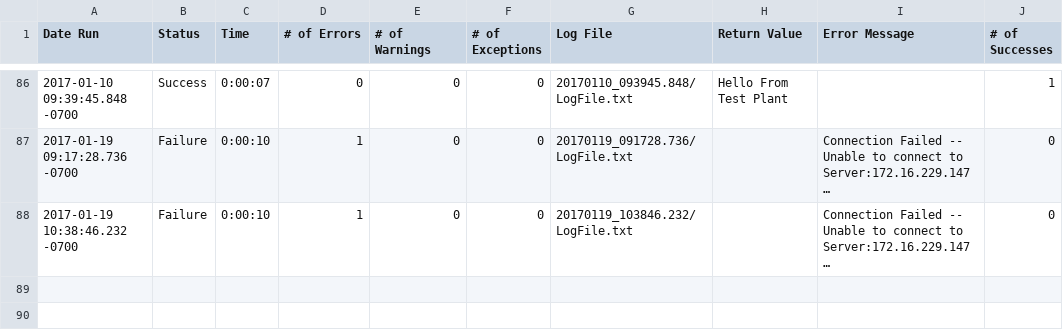
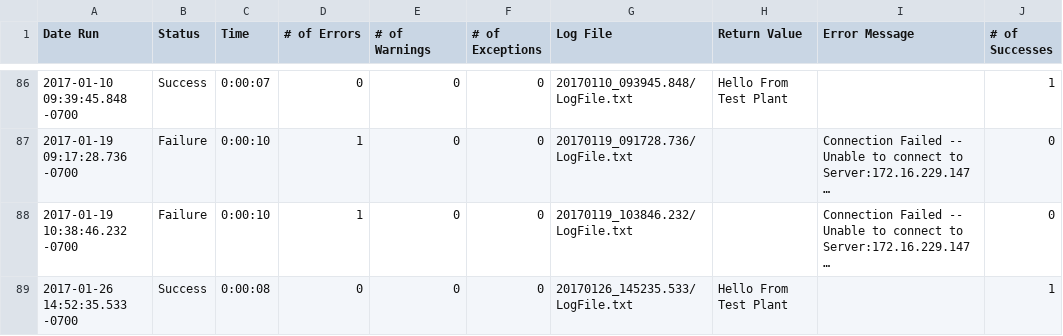
Before and after one commit to io-world/Demo, a CSV file: OtherTools.suite/Results/index/RunHistory.csv, drawn as a sheet; only a part is shown, gaps mark what is left out; long unchanged cells end in …; the diff names each change by its address in the sheet, - before the commit and + after, or states it on an @@ line.

```diff
--- a/OtherTools.suite/Results/index/RunHistory.csv
+++ b/OtherTools.suite/Results/index/RunHistory.csv
+row 89: 2017-01-26 14:52:35.533 -0700 | Success | 0:00:08 | 0 | 0 | 0 | 20170126_145235.533/LogFile.txt | Hello From Test Plant |  | 1
```
Also changed, not shown: OtherTools.suite/Results/SuiteStatistics.csv, 9 other files.
